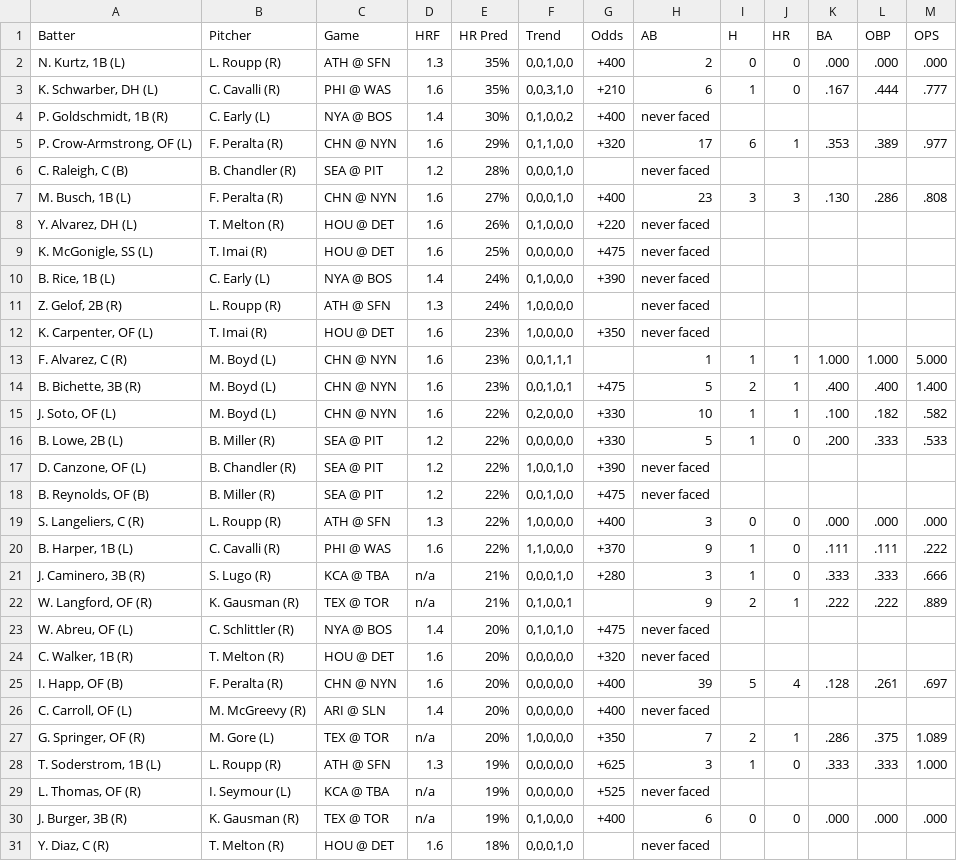
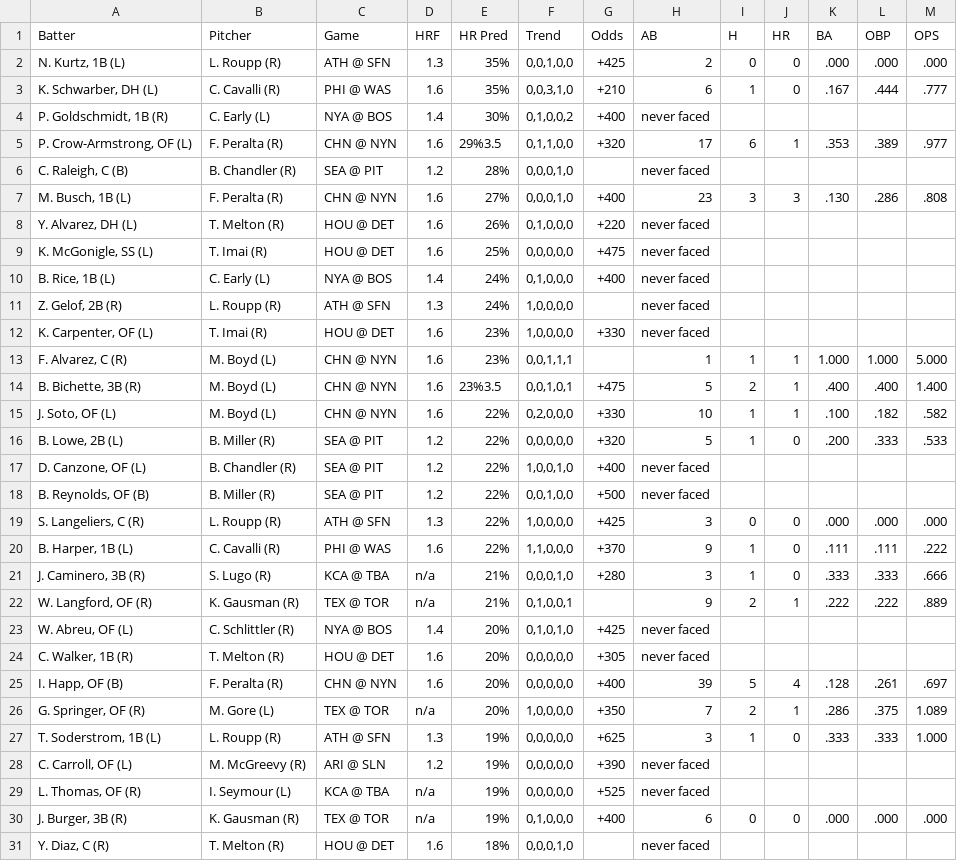
Before and after one commit to lgdsbrand/MLB-Hitters-Hub, a CSV file: backend/hr_pred_full.csv, drawn as a sheet; only a part is shown; the diff covers the shown part only.

```diff
--- a/backend/hr_pred_full.csv
+++ b/backend/hr_pred_full.csv
@@ -1,6 +1,6 @@
 Batter,Pitcher,Game,HRF,HR Pred,Trend,Odds,AB,H,HR,BA,OBP,OPS
-"N. Kurtz, 1B (L)",L. Roupp (R),ATH @ SFN,1.3,35%,"0,0,1,0,0",+400,2,0,0,.000,.000,.000
+"N. Kurtz, 1B (L)",L. Roupp (R),ATH @ SFN,1.3,35%,"0,0,1,0,0",+425,2,0,0,.000,.000,.000
 "K. Schwarber, DH (L)",C. Cavalli (R),PHI @ WAS,1.6,35%,"0,0,3,1,0",+210,6,1,0,.167,.444,.777
 "P. Goldschmidt, 1B (R)",C. Early (L),NYA @ BOS,1.4,30%,"0,1,0,0,2",+400,never faced,,,,,
-"P. Crow-Armstrong, OF (L)",F. Peralta (R),CHN @ NYN,1.6,29%,"0,1,1,0,0",+320,17,6,1,.353,.389,.977
+"P. Crow-Armstrong, OF (L)",F. Peralta (R),CHN @ NYN,1.6,29%3.5,"0,1,1,0,0",+320,17,6,1,.353,.389,.977
 "C. Raleigh, C (B)",B. Chandler (R),SEA @ PIT,1.2,28%,"0,0,0,1,0",,never faced,,,,,
@@ -9,12 +9,12 @@ Batter,Pitcher,Game,HRF,HR Pred,Trend,Odds,AB,H,HR,BA,OBP,OPS
 "K. McGonigle, SS (L)",T. Imai (R),HOU @ DET,1.6,25%,"0,0,0,0,0",+475,never faced,,,,,
-"B. Rice, 1B (L)",C. Early (L),NYA @ BOS,1.4,24%,"0,1,0,0,0",+390,never faced,,,,,
+"B. Rice, 1B (L)",C. Early (L),NYA @ BOS,1.4,24%,"0,1,0,0,0",+400,never faced,,,,,
 "Z. Gelof, 2B (R)",L. Roupp (R),ATH @ SFN,1.3,24%,"1,0,0,0,0",,never faced,,,,,
-"K. Carpenter, OF (L)",T. Imai (R),HOU @ DET,1.6,23%,"1,0,0,0,0",+350,never faced,,,,,
+"K. Carpenter, OF (L)",T. Imai (R),HOU @ DET,1.6,23%,"1,0,0,0,0",+330,never faced,,,,,
 "F. Alvarez, C (R)",M. Boyd (L),CHN @ NYN,1.6,23%,"0,0,1,1,1",,1,1,1,1.000,1.000,5.000
-"B. Bichette, 3B (R)",M. Boyd (L),CHN @ NYN,1.6,23%,"0,0,1,0,1",+475,5,2,1,.400,.400,1.400
+"B. Bichette, 3B (R)",M. Boyd (L),CHN @ NYN,1.6,23%3.5,"0,0,1,0,1",+475,5,2,1,.400,.400,1.400
 "J. Soto, OF (L)",M. Boyd (L),CHN @ NYN,1.6,22%,"0,2,0,0,0",+330,10,1,1,.100,.182,.582
-"B. Lowe, 2B (L)",B. Miller (R),SEA @ PIT,1.2,22%,"0,0,0,0,0",+330,5,1,0,.200,.333,.533
-"D. Canzone, OF (L)",B. Chandler (R),SEA @ PIT,1.2,22%,"1,0,0,1,0",+390,never faced,,,,,
-"B. Reynolds, OF (B)",B. Miller (R),SEA @ PIT,1.2,22%,"0,0,1,0,0",+475,never faced,,,,,
-"S. Langeliers, C (R)",L. Roupp (R),ATH @ SFN,1.3,22%,"1,0,0,0,0",+400,3,0,0,.000,.000,.000
+"B. Lowe, 2B (L)",B. Miller (R),SEA @ PIT,1.2,22%,"0,0,0,0,0",+320,5,1,0,.200,.333,.533
+"D. Canzone, OF (L)",B. Chandler (R),SEA @ PIT,1.2,22%,"1,0,0,1,0",+400,never faced,,,,,
+"B. Reynolds, OF (B)",B. Miller (R),SEA @ PIT,1.2,22%,"0,0,1,0,0",+500,never faced,,,,,
+"S. Langeliers, C (R)",L. Roupp (R),ATH @ SFN,1.3,22%,"1,0,0,0,0",+425,3,0,0,.000,.000,.000
 "B. Harper, 1B (L)",C. Cavalli (R),PHI @ WAS,1.6,22%,"1,1,0,0,0",+370,9,1,0,.111,.111,.222
@@ -22,8 +22,8 @@ Batter,Pitcher,Game,HRF,HR Pred,Trend,Odds,AB,H,HR,BA,OBP,OPS
 "W. Langford, OF (R)",K. Gausman (R),TEX @ TOR,n/a,21%,"0,1,0,0,1",,9,2,1,.222,.222,.889
-"W. Abreu, OF (L)",C. Schlittler (R),NYA @ BOS,1.4,20%,"0,1,0,1,0",+475,never faced,,,,,
-"C. Walker, 1B (R)",T. Melton (R),HOU @ DET,1.6,20%,"0,0,0,0,0",+320,never faced,,,,,
+"W. Abreu, OF (L)",C. Schlittler (R),NYA @ BOS,1.4,20%,"0,1,0,1,0",+425,never faced,,,,,
+"C. Walker, 1B (R)",T. Melton (R),HOU @ DET,1.6,20%,"0,0,0,0,0",+305,never faced,,,,,
 "I. Happ, OF (B)",F. Peralta (R),CHN @ NYN,1.6,20%,"0,0,0,0,0",+400,39,5,4,.128,.261,.697
-"C. Carroll, OF (L)",M. McGreevy (R),ARI @ SLN,1.4,20%,"0,0,0,0,0",+400,never faced,,,,,
 "G. Springer, OF (R)",M. Gore (L),TEX @ TOR,n/a,20%,"1,0,0,0,0",+350,7,2,1,.286,.375,1.089
 "T. Soderstrom, 1B (L)",L. Roupp (R),ATH @ SFN,1.3,19%,"0,0,0,0,0",+625,3,1,0,.333,.333,1.000
+"C. Carroll, OF (L)",M. McGreevy (R),ARI @ SLN,1.2,19%,"0,0,0,0,0",+390,never faced,,,,,
 "L. Thomas, OF (R)",I. Seymour (L),KCA @ TBA,n/a,19%,"0,0,0,0,0",+525,never faced,,,,,
```
Also changed, not shown: 4 added rows, 4 removed rows and 33 edited cells elsewhere in this file, backend/bvp_full.csv, backend/hit_pred_full.csv, 1 other file.
